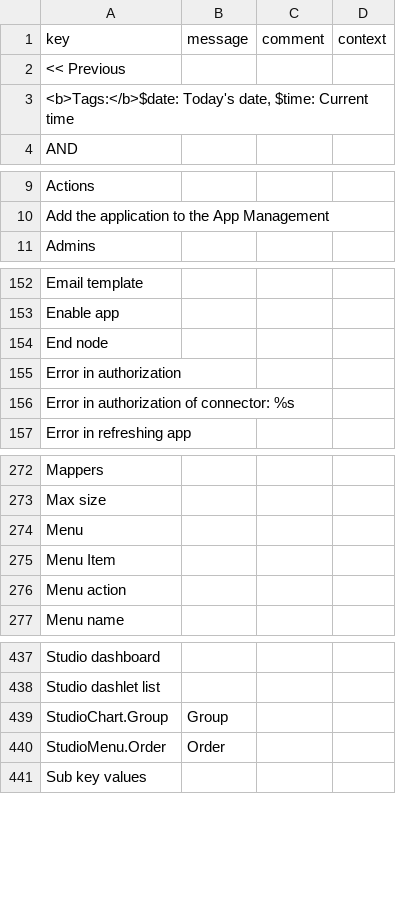
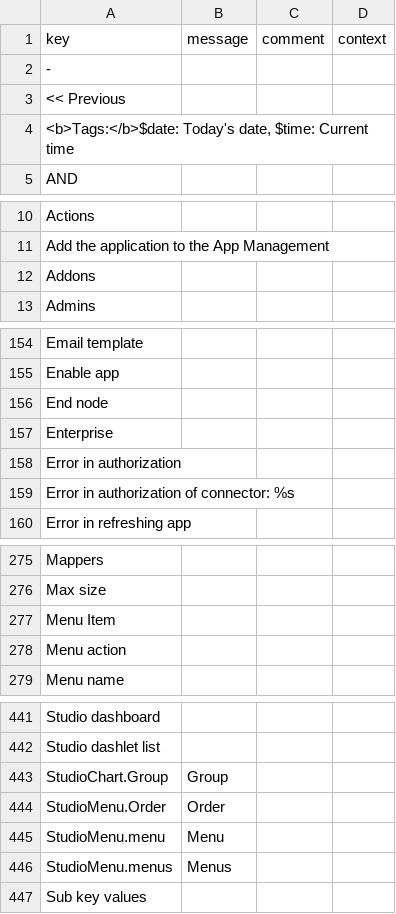
Before and after one commit to axelor/axelor-studio, a CSV file: src/main/resources/i18n/messages_en.csv, drawn as a sheet; only a part is shown, gaps mark what is left out; the diff covers the shown part only.

Commit message:
Anomaly #59734 : [Translation] Change translation value

```diff
--- a/src/main/resources/i18n/messages_en.csv
+++ b/src/main/resources/i18n/messages_en.csv
@@ -1,2 +1,3 @@
 "key","message","comment","context"
+"-",,,
 "<< Previous",,,
@@ -10,2 +11,3 @@
 "Add the application to the App Management",,,
+"Addons",,,
 "Admins",,,
@@ -154,2 +156,3 @@
 "End node",,,
+"Enterprise",,,
 "Error in authorization",,,
@@ -273,3 +276,2 @@
 "Max size",,,
-"Menu",,,
 "Menu Item",,,
@@ -440,2 +444,4 @@
 "StudioMenu.Order","Order",,
+"StudioMenu.menu","Menu",,
+"StudioMenu.menus","Menus",,
 "Sub key values",,,
```
Also changed, not shown: 4 added rows and 1 removed row elsewhere in this file, src/main/resources/i18n/messages.csv, src/main/resources/i18n/messages_fr.csv, 4 other files.
